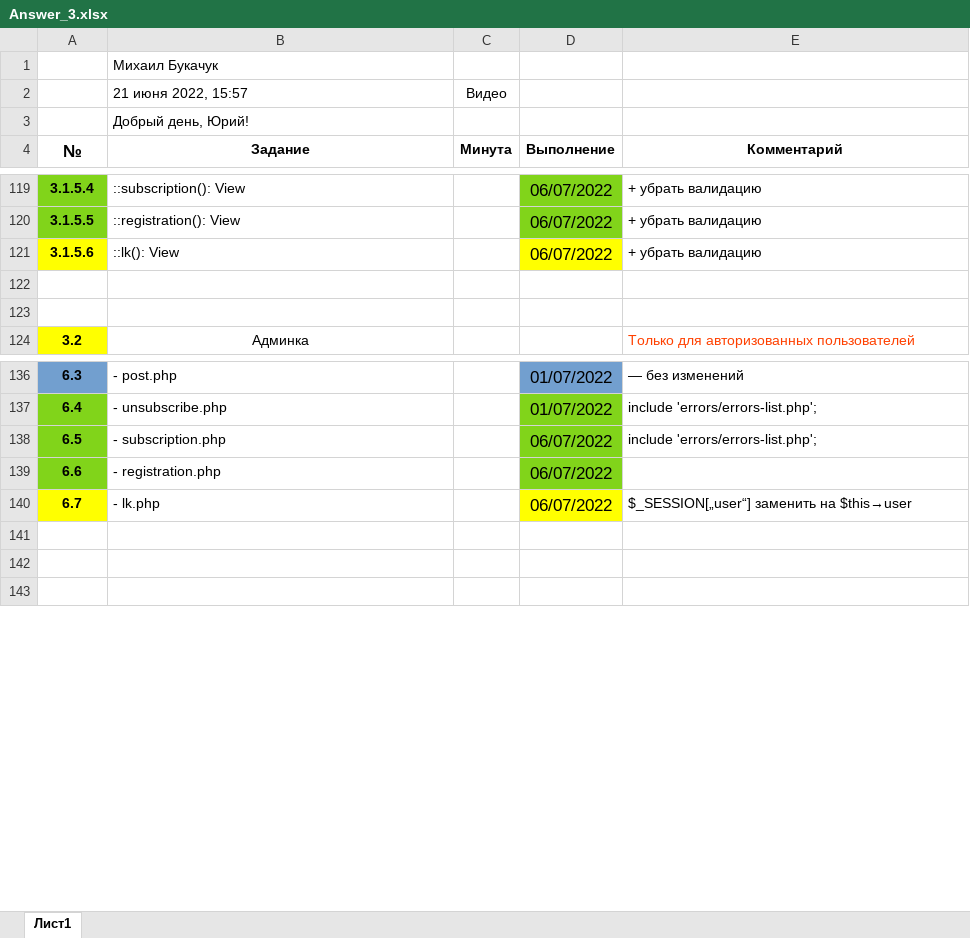
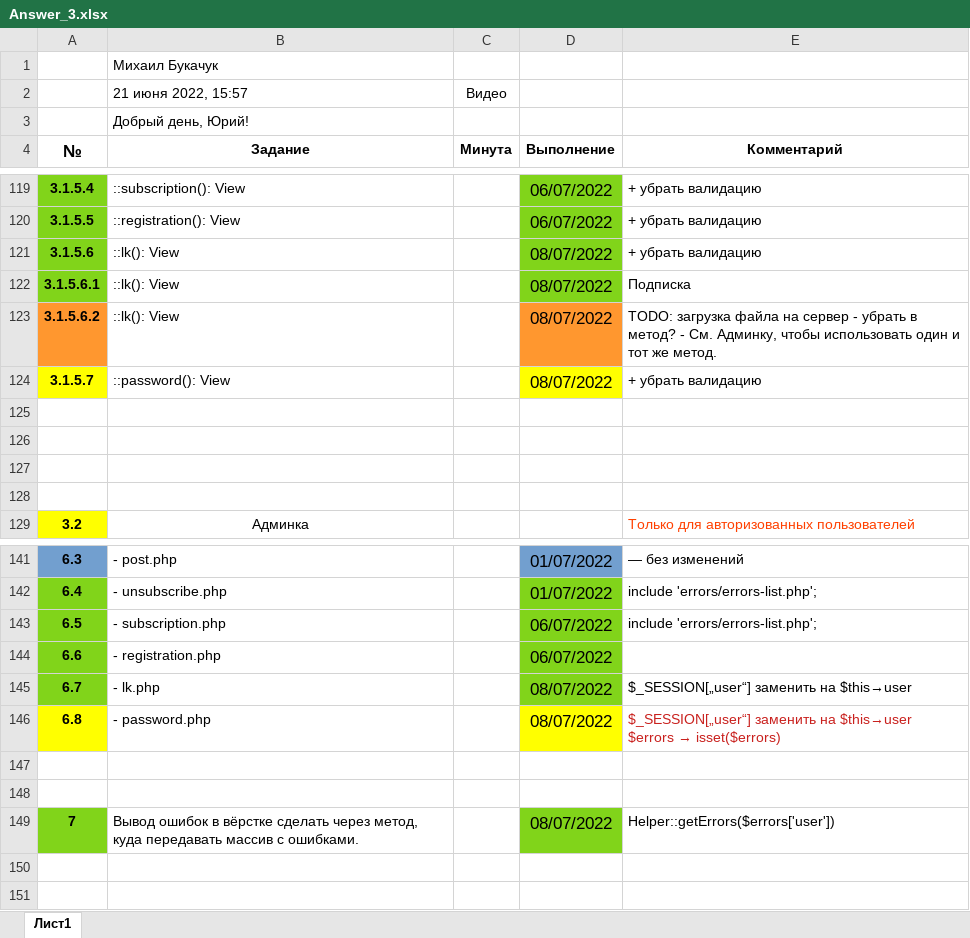
Before and after one commit to shvyrkov/diplom-2-oop, an Excel workbook: Answer_3.xlsx, sheet Лист1, drawn as a sheet; only a part is shown, gaps mark what is left out; values as stored, in another font and other column widths than the file's, no borders; addresses are those after the commit; ↵ is a line break in a cell; the diff names each change by its address in the sheet, - before the commit and + after, or states it on an @@ line.

Commit message:
'UserController'

```diff
--- a/Answer_3.xlsx (sheet Лист1)
+++ b/Answer_3.xlsx (sheet Лист1)
-A121 fill: #FFFF00
+A121 fill: #81D41A
-D121 (Выполнение): 06/07/2022
+D121 (Выполнение): 08/07/2022
-D121 fill: #FFFF00
+D121 fill: #81D41A
+row 122: 3.1.5.6.1 | ::lk(): View |  | 08/07/2022 | Подписка
+row 123: 3.1.5.6.2 | ::lk(): View |  | 08/07/2022 | TODO: загрузка файла на сервер - убрать в метод? - См. Админку, чтобы использовать один и тот же метод.
+row 124: 3.1.5.7 | ::password(): View |  | 08/07/2022 | + убрать валидацию
+row 125: (empty)
+row 126: (empty)
-A145 fill: #FFFF00
+A145 fill: #81D41A
-D145 (Выполнение): 06/07/2022
+D145 (Выполнение): 08/07/2022
-D145 fill: #FFFF00
+D145 fill: #81D41A
+row 146: 6.8 | - password.php |  | 08/07/2022 | $_SESSION[„user“] заменить на $this→user ↵ $errors → isset($errors)
+row 148: (empty)
+row 149: 7 | Вывод ошибок в вёрстке сделать через метод, куда передавать массив с ошибками. |  | 08/07/2022 | Helper::getErrors($errors['user'])
```
Also changed, not shown: 12 other files.
